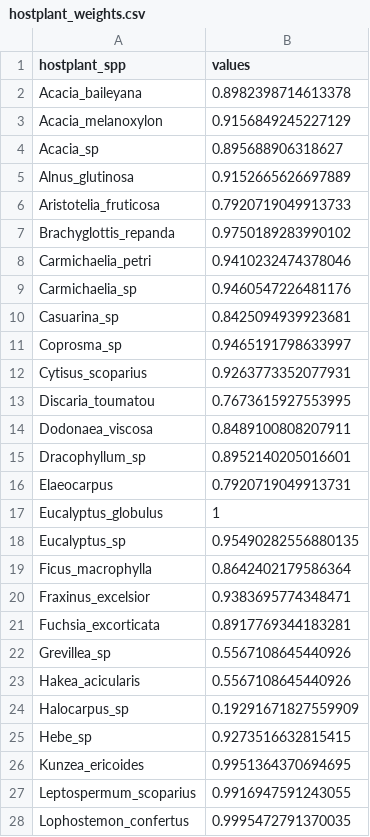
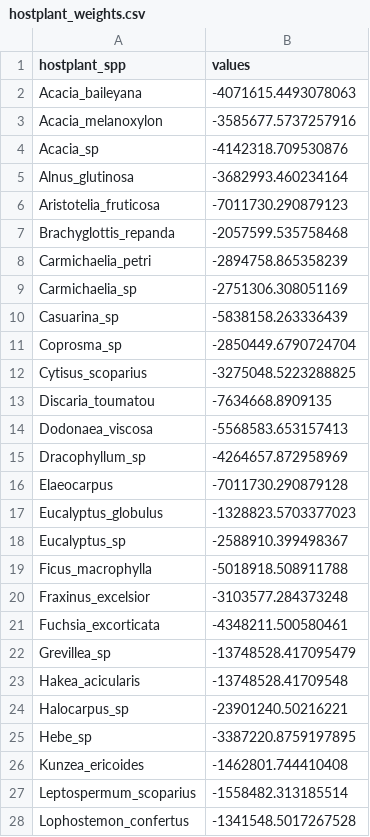
Before and after one commit to alexpiper/Psyllid_microbiome, a CSV file: output/cophylogeny/psyllid_hostplant/hostplant_weights.csv, drawn as a sheet; only a part is shown; the diff covers the shown part only.

```diff
--- a/output/cophylogeny/psyllid_hostplant/hostplant_weights.csv
+++ b/output/cophylogeny/psyllid_hostplant/hostplant_weights.csv
@@ -1,28 +1,28 @@
 hostplant_spp,values
-Acacia_baileyana,0.8982398714613378
-Acacia_melanoxylon,0.9156849245227129
-Acacia_sp,0.895688906318627
-Alnus_glutinosa,0.9152665626697889
-Aristotelia_fruticosa,0.7920719049913733
-Brachyglottis_repanda,0.9750189283990102
-Carmichaelia_petri,0.9410232474378046
-Carmichaelia_sp,0.9460547226481176
-Casuarina_sp,0.8425094939923681
-Coprosma_sp,0.9465191798633997
-Cytisus_scoparius,0.9263773352077931
-Discaria_toumatou,0.7673615927553995
-Dodonaea_viscosa,0.8489100808207911
-Dracophyllum_sp,0.8952140205016601
-Elaeocarpus,0.7920719049913731
-Eucalyptus_globulus,1
-Eucalyptus_sp,0.95490282556880135
-Ficus_macrophylla,0.8642402179586364
-Fraxinus_excelsior,0.9383695774348471
-Fuchsia_excorticata,0.8917769344183281
-Grevillea_sp,0.5567108645440926
-Hakea_acicularis,0.5567108645440926
-Halocarpus_sp,0.19291671827559909
-Hebe_sp,0.9273516632815415
-Kunzea_ericoides,0.9951364370694695
-Leptospermum_scoparius,0.9916947591243055
-Lophostemon_confertus,0.9995472791370035
+Acacia_baileyana,-4071615.4493078063
+Acacia_melanoxylon,-3585677.5737257916
+Acacia_sp,-4142318.709530876
+Alnus_glutinosa,-3682993.460234164
+Aristotelia_fruticosa,-7011730.290879123
+Brachyglottis_repanda,-2057599.535758468
+Carmichaelia_petri,-2894758.865358239
+Carmichaelia_sp,-2751306.308051169
+Casuarina_sp,-5838158.263336439
+Coprosma_sp,-2850449.6790724704
+Cytisus_scoparius,-3275048.5223288825
+Discaria_toumatou,-7634668.8909135
+Dodonaea_viscosa,-5568583.653157413
+Dracophyllum_sp,-4264657.872958969
+Elaeocarpus,-7011730.290879128
+Eucalyptus_globulus,-1328823.5703377023
+Eucalyptus_sp,-2588910.399498367
+Ficus_macrophylla,-5018918.508911788
+Fraxinus_excelsior,-3103577.284373248
+Fuchsia_excorticata,-4348211.500580461
+Grevillea_sp,-13748528.417095479
+Hakea_acicularis,-13748528.41709548
+Halocarpus_sp,-23901240.50216221
+Hebe_sp,-3387220.8759197895
+Kunzea_ericoides,-1462801.744410408
+Leptospermum_scoparius,-1558482.313185514
+Lophostemon_confertus,-1341548.5017267528
```
Also changed, not shown: 28 edited cells elsewhere in this file, output/cophylogeny/psyllid_carsonella/psyllid_carsonella_links.csv, output/cophylogeny/psyllid_hostplant/psyllid_hostplant_links.csv, 12 other files.
